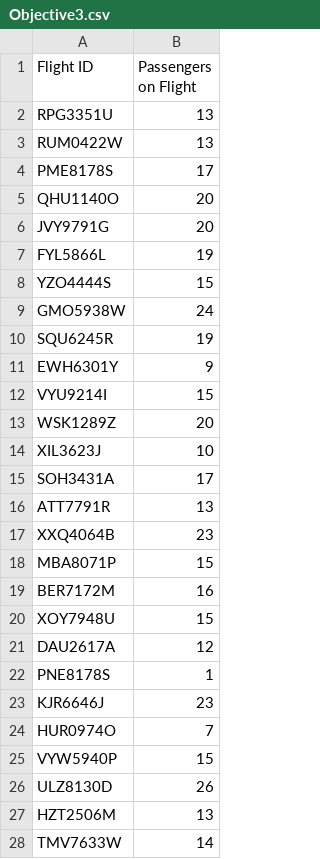
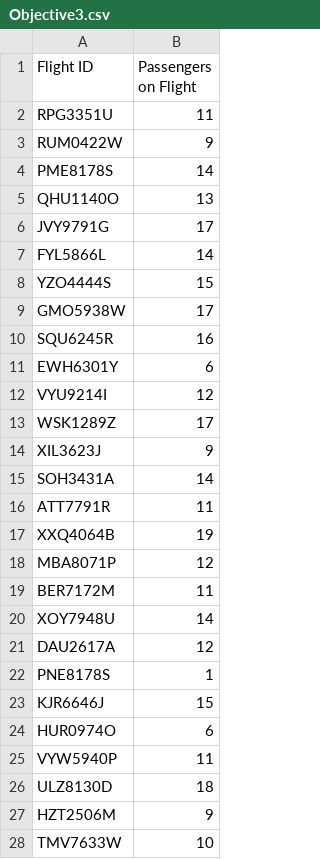
Before and after one commit to jagribble/MapReduce, a CSV file: Objective3.csv, drawn as a sheet; only a part is shown; the diff covers the shown part only.

```diff
--- a/Objective3.csv
+++ b/Objective3.csv
@@ -1,28 +1,28 @@
 Flight ID,Passengers on Flight,
-RPG3351U,13,
-RUM0422W,13,
-PME8178S,17,
-QHU1140O,20,
-JVY9791G,20,
-FYL5866L,19,
+RPG3351U,11,
+RUM0422W,9,
+PME8178S,14,
+QHU1140O,13,
+JVY9791G,17,
+FYL5866L,14,
 YZO4444S,15,
-GMO5938W,24,
-SQU6245R,19,
-EWH6301Y,9,
-VYU9214I,15,
-WSK1289Z,20,
-XIL3623J,10,
-SOH3431A,17,
-ATT7791R,13,
-XXQ4064B,23,
-MBA8071P,15,
-BER7172M,16,
-XOY7948U,15,
+GMO5938W,17,
+SQU6245R,16,
+EWH6301Y,6,
+VYU9214I,12,
+WSK1289Z,17,
+XIL3623J,9,
+SOH3431A,14,
+ATT7791R,11,
+XXQ4064B,19,
+MBA8071P,12,
+BER7172M,11,
+XOY7948U,14,
 DAU2617A,12,
 PNE8178S,1,
-KJR6646J,23,
-HUR0974O,7,
-VYW5940P,15,
-ULZ8130D,26,
-HZT2506M,13,
-TMV7633W,14,
+KJR6646J,15,
+HUR0974O,6,
+VYW5940P,11,
+ULZ8130D,18,
+HZT2506M,9,
+TMV7633W,10,
```
Also changed, not shown: 4 edited cells elsewhere in this file, Objective2.csv, 5 other files.
